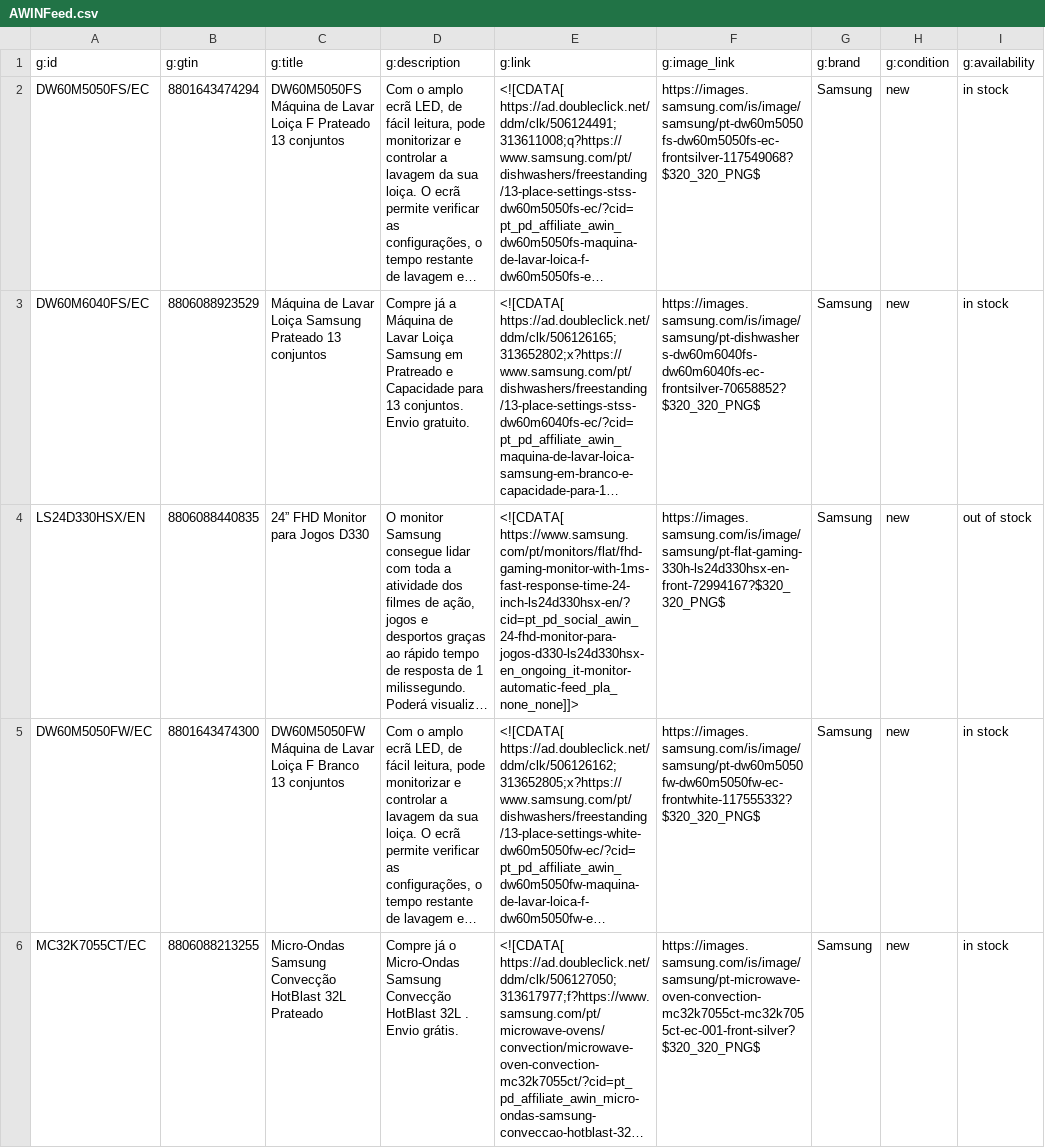
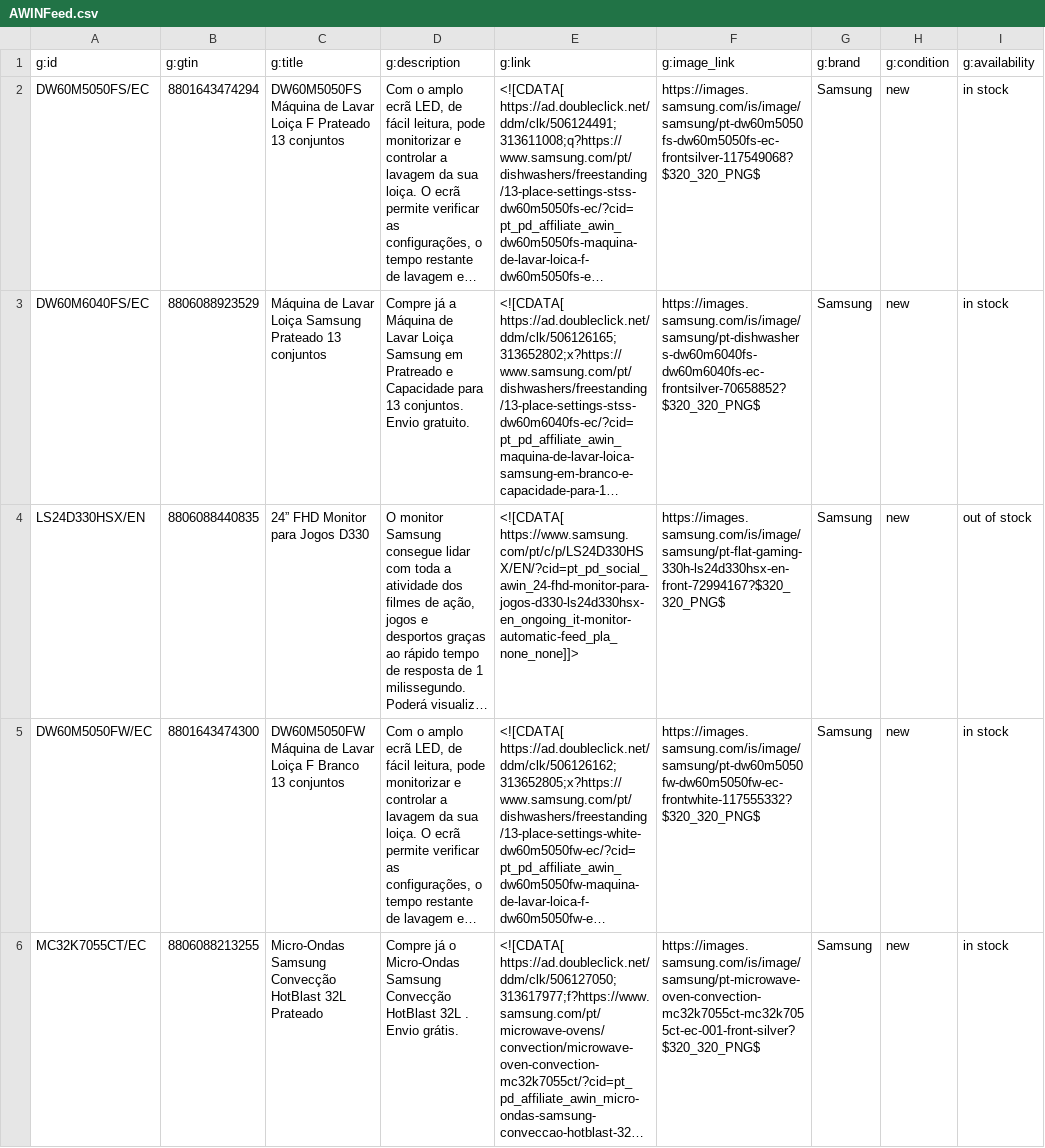
Before and after one commit to GloriaSilva/FEED-CHEIL-DIGITAL, a CSV file: finalfeeds/AWINFeed.csv, drawn as a sheet; only a part is shown; long unchanged cells end in …; the diff covers the shown part only; the diff names each change by its address in the sheet, - before the commit and + after, or states it on an @@ line.

```diff
--- a/finalfeeds/AWINFeed.csv
+++ b/finalfeeds/AWINFeed.csv
-E4 (g:link): <![CDATA[ https://www.samsung.com/pt/monitors/flat/fhd-gaming-monitor-with-1ms-fast-response-time-24-inch-ls24d330hsx-en/?cid=pt_pd_social_awin_24-fhd-monitor-para-jogos-d330-ls24d330hsx-en_ongoing_it-monitor-automatic-feed_pla_none_none]]>
+E4 (g:link): <![CDATA[ https://www.samsung.com/pt/c/p/LS24D330HSX/EN/?cid=pt_pd_social_awin_24-fhd-monitor-para-jogos-d330-ls24d330hsx-en_ongoing_it-monitor-automatic-feed_pla_none_none]]>
```
Also changed, not shown: 6 edited cells elsewhere in this file, finalfeeds/CriteoFeed.csv, finalfeeds/FacebookFeed.csv, 8 other files.
